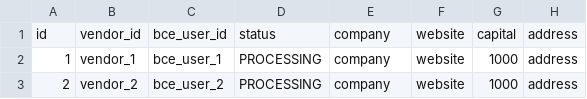
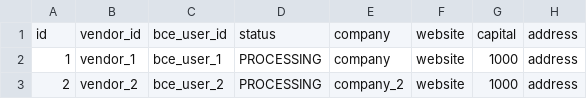
Before and after one commit to tzp3832076/cloudmarket-iac, a CSV file: mkt-iac-common-test/src/main/resources/com/baidu/bce/mkt/dataset/mkt_vendor_info.csv, drawn as a sheet; only a part is shown; the diff names each change by its address in the sheet, - before the commit and + after, or states it on an @@ line.

```diff
--- a/mkt-iac-common-test/src/main/resources/com/baidu/bce/mkt/dataset/mkt_vendor_info.csv
+++ b/mkt-iac-common-test/src/main/resources/com/baidu/bce/mkt/dataset/mkt_vendor_info.csv
-E3: company
+E3: company_2
```
Also changed, not shown: 9 other files.
